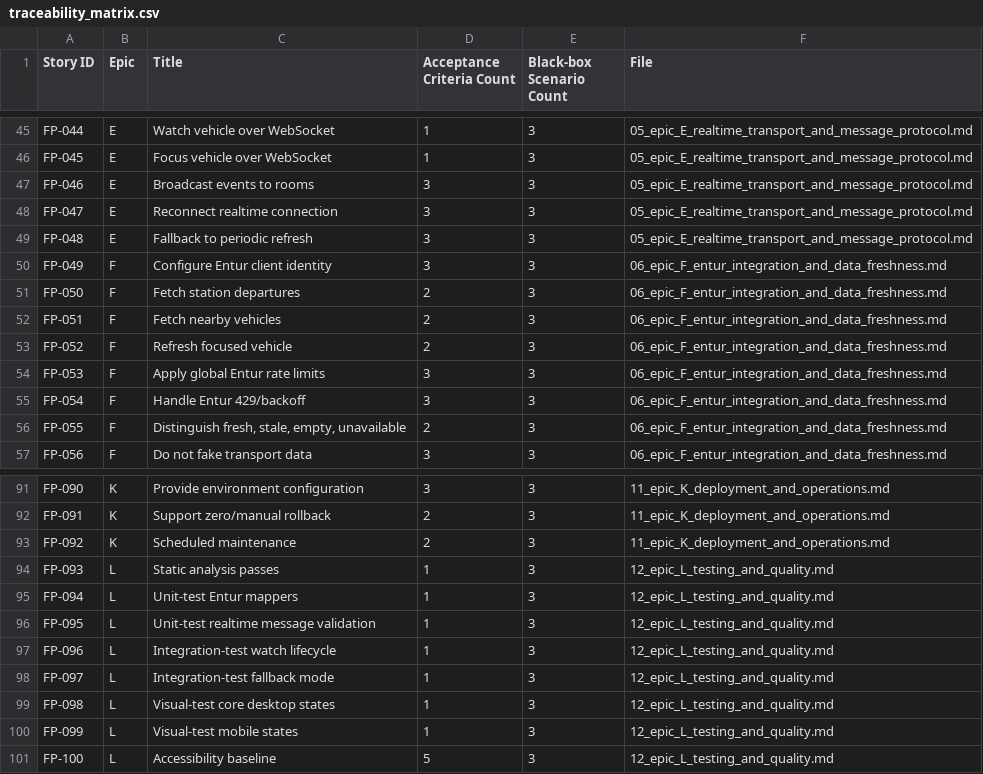
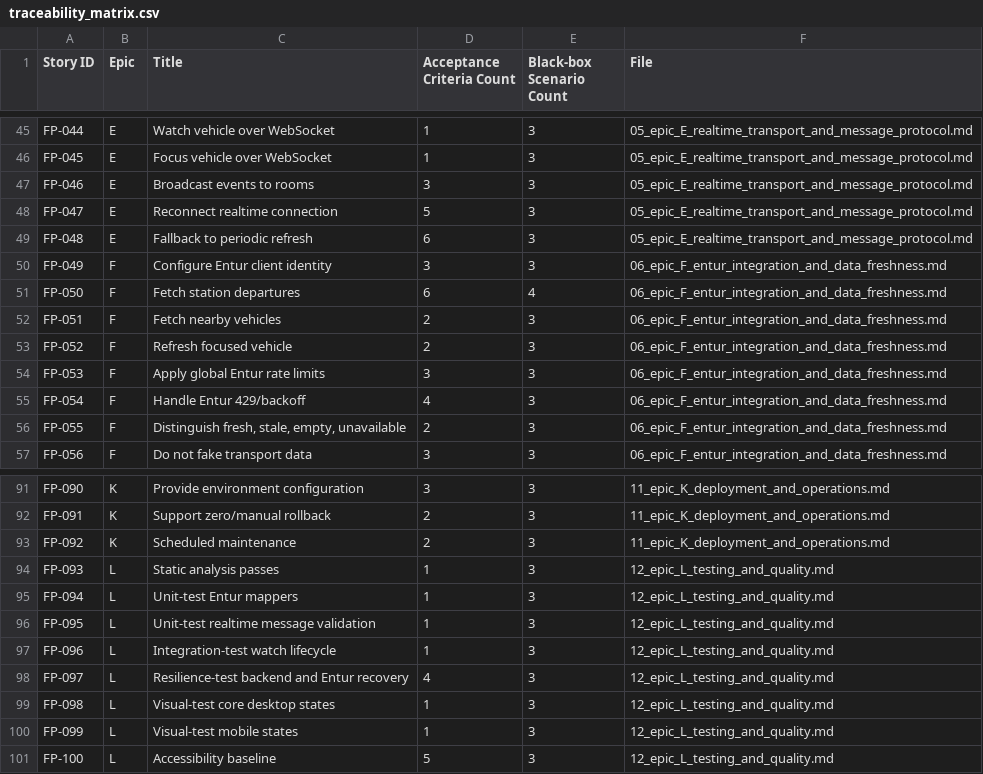
Before and after one commit to MartinKavik/FjordPulse, a CSV file: docs/user-stories/traceability_matrix.csv, drawn as a sheet; only a part is shown, gaps mark what is left out.

Commit message:
feat: harden automatic outage recovery
Prove same-page frontend recovery after full backend loss and add bounded Entur source backoff with real process stop/restart fault-injection coverage.

```diff
--- a/docs/user-stories/traceability_matrix.csv
+++ b/docs/user-stories/traceability_matrix.csv
@@ -47,6 +47,6 @@ FP-045,E,Focus vehicle over WebSocket,1,3,05_epic_E_realtime_transport_and_messa
 FP-046,E,Broadcast events to rooms,3,3,05_epic_E_realtime_transport_and_message_protocol.md
-FP-047,E,Reconnect realtime connection,3,3,05_epic_E_realtime_transport_and_message_protocol.md
-FP-048,E,Fallback to periodic refresh,3,3,05_epic_E_realtime_transport_and_message_protocol.md
+FP-047,E,Reconnect realtime connection,5,3,05_epic_E_realtime_transport_and_message_protocol.md
+FP-048,E,Fallback to periodic refresh,6,3,05_epic_E_realtime_transport_and_message_protocol.md
 FP-049,F,Configure Entur client identity,3,3,06_epic_F_entur_integration_and_data_freshness.md
-FP-050,F,Fetch station departures,2,3,06_epic_F_entur_integration_and_data_freshness.md
+FP-050,F,Fetch station departures,6,4,06_epic_F_entur_integration_and_data_freshness.md
 FP-051,F,Fetch nearby vehicles,2,3,06_epic_F_entur_integration_and_data_freshness.md
@@ -54,3 +54,3 @@ FP-052,F,Refresh focused vehicle,2,3,06_epic_F_entur_integration_and_data_freshn
 FP-053,F,Apply global Entur rate limits,3,3,06_epic_F_entur_integration_and_data_freshness.md
-FP-054,F,Handle Entur 429/backoff,3,3,06_epic_F_entur_integration_and_data_freshness.md
+FP-054,F,Handle Entur 429/backoff,4,3,06_epic_F_entur_integration_and_data_freshness.md
 FP-055,F,"Distinguish fresh, stale, empty, unavailable",2,3,06_epic_F_entur_integration_and_data_freshness.md
@@ -97,3 +97,3 @@ FP-095,L,Unit-test realtime message validation,1,3,12_epic_L_testing_and_quality
 FP-096,L,Integration-test watch lifecycle,1,3,12_epic_L_testing_and_quality.md
-FP-097,L,Integration-test fallback mode,1,3,12_epic_L_testing_and_quality.md
+FP-097,L,Resilience-test backend and Entur recovery,4,3,12_epic_L_testing_and_quality.md
 FP-098,L,Visual-test core desktop states,1,3,12_epic_L_testing_and_quality.md
```
Also changed, not shown: 18 other files.
